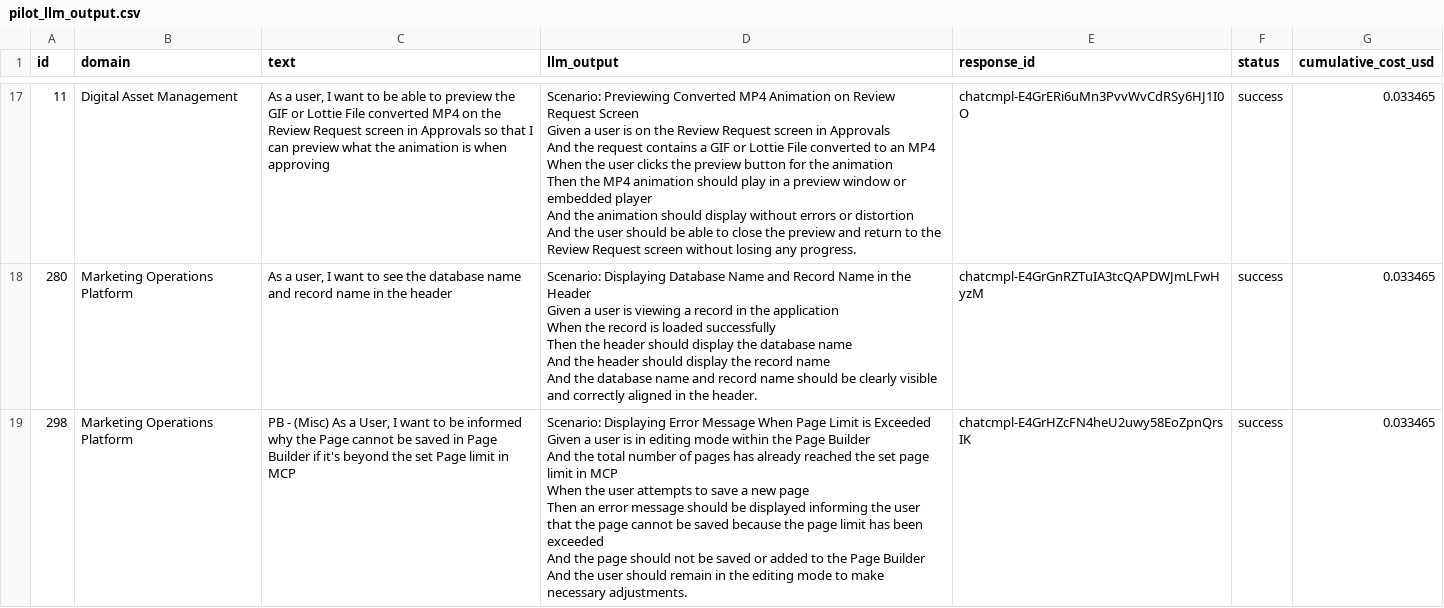
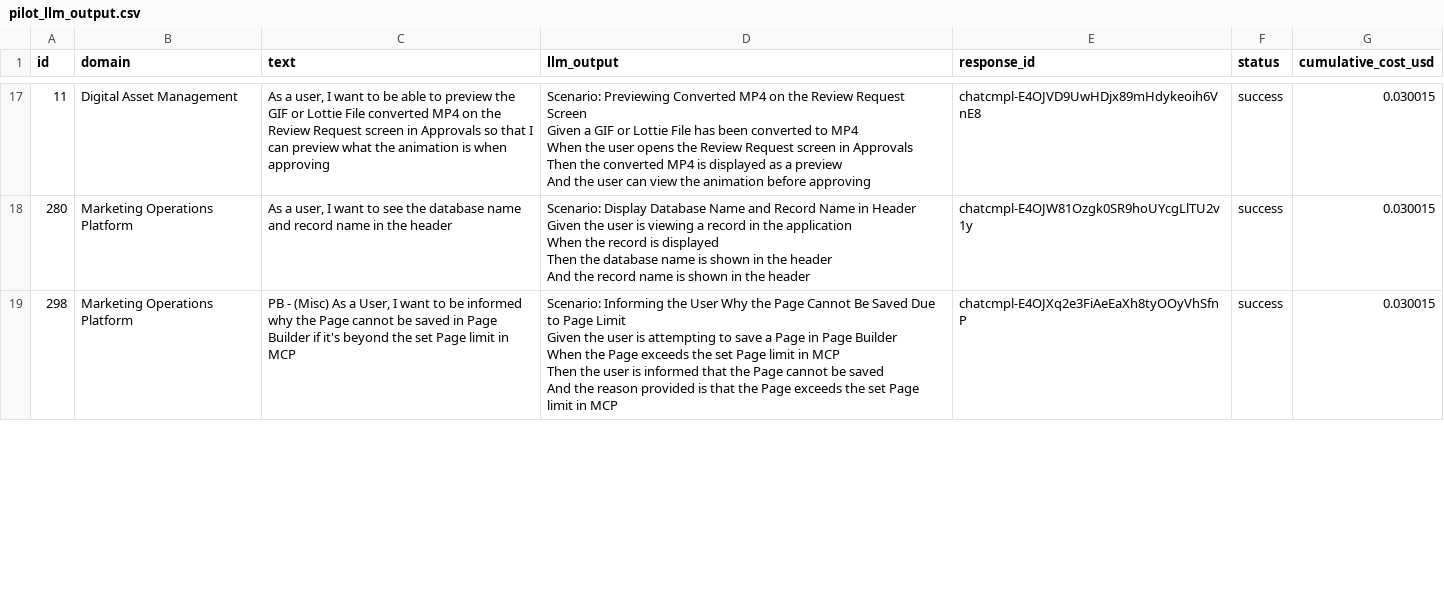
Before and after one commit to khanhkhanh55355/RT-SWT-003-nhom3, a CSV file: results/pilot_llm_output.csv, drawn as a sheet; only a part is shown, gaps mark what is left out; ↵ is a line break in a cell; the diff covers the shown part only; the diff names each change by its address in the sheet, - before the commit and + after, or states it on an @@ line.

```diff
--- a/results/pilot_llm_output.csv
+++ b/results/pilot_llm_output.csv
-D17 (llm_output): …Converted MP4 Animation on Review Request Screen ↵ Given a user is on the Review Request screen in Approvals ↵ And the request contains a GIF or Lottie File converted to an MP4 ↵ When the user clicks the preview button for the animation ↵ Then the MP4 animation should play in a preview window or embedded player ↵ And the animation should display without errors or distortion ↵ And the user should be able to close the preview and return to the Review Request screen without losing any progress.
+D17 (llm_output): …Converted MP4 on the Review Request Screen ↵ Given a GIF or Lottie File has been converted to MP4 ↵ When the user opens the Review Request screen in Approvals ↵ Then the converted MP4 is displayed as a preview ↵ And the user can view the animation before approving
-E17 (response_id): chatcmpl-E4GrERi6uMn3PvvWvCdRSy6HJ1I0O
+E17 (response_id): chatcmpl-E4OJVD9UwHDjx89mHdykeoih6VnE8
-G17:G19 (cumulative_cost_usd): 0.033465
+G17:G19 (cumulative_cost_usd): 0.030015
-D18 (llm_output): Scenario: Displaying Database Name and Record Name in the Header ↵ Given a user is viewing a record in the application ↵ When the record is loaded successfully ↵ Then the header should display the database name ↵ And the header should display the record name ↵ And the database name and record name should be clearly visible and correctly aligned in the header.
+D18 (llm_output): Scenario: Display Database Name and Record Name in Header ↵ Given the user is viewing a record in the application ↵ When the record is displayed ↵ Then the database name is shown in the header ↵ And the record name is shown in the header
-E18 (response_id): chatcmpl-E4GrGnRZTuIA3tcQAPDWJmLFwHyzM
+E18 (response_id): chatcmpl-E4OJW81Ozgk0SR9hoUYcgLlTU2v1y
-D19 (llm_output): Scenario: Displaying Error Message When Page Limit is Exceeded ↵ Given a user is in editing mode within the Page Builder ↵ And the total number of pages has already reached the set page limit in MCP ↵ When the user attempts to save a new page ↵ Then an error message should be displayed informing the user that the page cannot be saved because the page limit has been exceeded ↵ And the page should not be saved or added to the Page Builder ↵ And the user should remain in the editing mode to make necessary adjustments.
+D19 (llm_output): Scenario: Informing the User Why the Page Cannot Be Saved Due to Page Limit ↵ Given the user is attempting to save a Page in Page Builder ↵ When the Page exceeds the set Page limit in MCP ↵ Then the user is informed that the Page cannot be saved ↵ And the reason provided is that the Page exceeds the set Page limit in MCP
-E19 (response_id): chatcmpl-E4GrHZcFN4heU2uwy58EoZpnQrsIK
+E19 (response_id): chatcmpl-E4OJXq2e3FiAeEaXh8tyOOyVhSfnP
```
Also changed, not shown: 51 edited cells elsewhere in this file, 6 other files.
